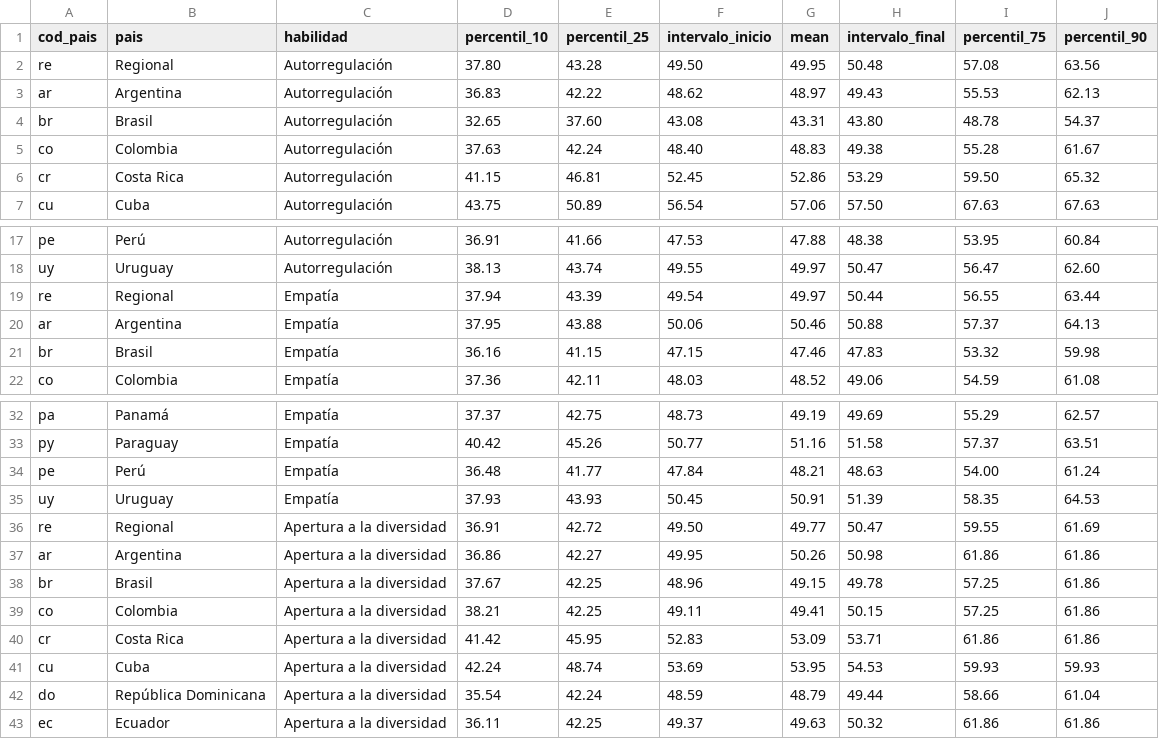
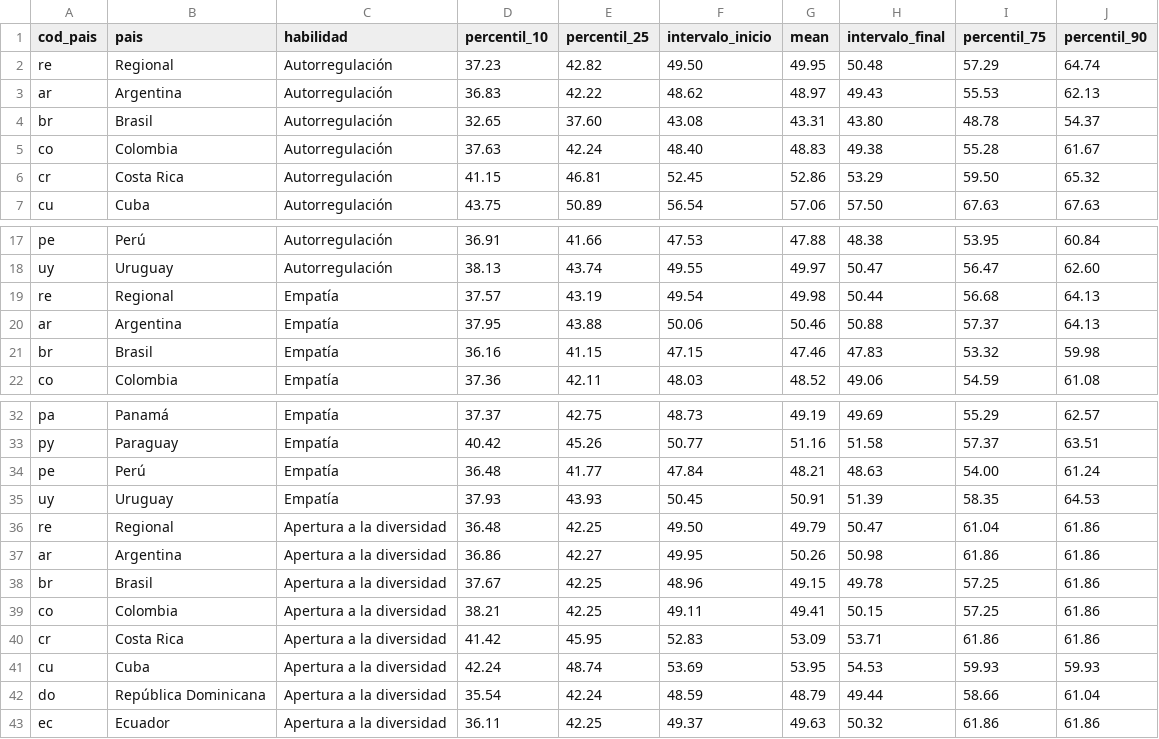
Before and after one commit to llece/hse, a CSV file: erce_hse_resultados.csv, drawn as a sheet; only a part is shown, gaps mark what is left out.

Commit message:
Update erce_hse_resultados.csv

```diff
--- a/erce_hse_resultados.csv
+++ b/erce_hse_resultados.csv
@@ -1,3 +1,3 @@
 cod_pais,pais,habilidad,percentil_10,percentil_25,intervalo_inicio,mean,intervalo_final,percentil_75,percentil_90
-re,Regional,Autorregulación,37.80,43.28,49.50,49.95,50.48,57.08,63.56
+re,Regional,Autorregulación,37.23,42.82,49.50,49.95,50.48,57.29,64.74
 ar,Argentina,Autorregulación,36.83,42.22,48.62,48.97,49.43,55.53,62.13
@@ -18,3 +18,3 @@ pe,Perú,Autorregulación,36.91,41.66,47.53,47.88,48.38,53.95,60.84
 uy,Uruguay,Autorregulación,38.13,43.74,49.55,49.97,50.47,56.47,62.60
-re,Regional,Empatía,37.94,43.39,49.54,49.97,50.44,56.55,63.44
+re,Regional,Empatía,37.57,43.19,49.54,49.98,50.44,56.68,64.13
 ar,Argentina,Empatía,37.95,43.88,50.06,50.46,50.88,57.37,64.13
@@ -35,3 +35,3 @@ pe,Perú,Empatía,36.48,41.77,47.84,48.21,48.63,54.00,61.24
 uy,Uruguay,Empatía,37.93,43.93,50.45,50.91,51.39,58.35,64.53
-re,Regional,Apertura a la diversidad,36.91,42.72,49.50,49.77,50.47,59.55,61.69
+re,Regional,Apertura a la diversidad,36.48,42.25,49.50,49.79,50.47,61.04,61.86
 ar,Argentina,Apertura a la diversidad,36.86,42.27,49.95,50.26,50.98,61.86,61.86
```
